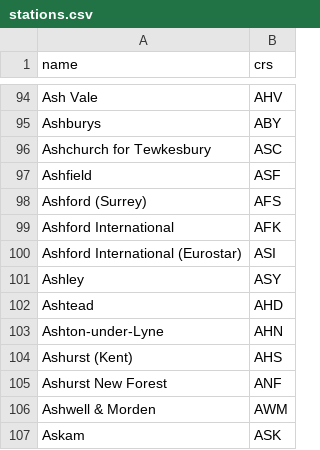
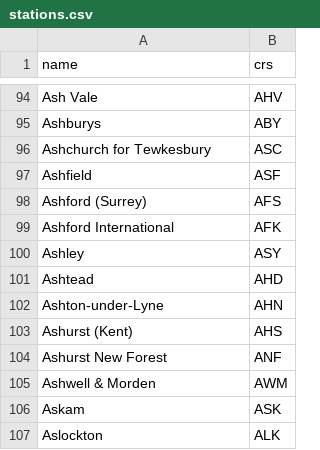
Before and after one commit to ascorbic/departures, a CSV file: data/stations.csv, drawn as a sheet; only a part is shown, gaps mark what is left out; the shorter side is filled out with more unchanged rows; the diff names each change by its address in the sheet, - before the commit and + after, or states it on an @@ line.

Commit message:
Remove Ashford eurostar

```diff
--- a/data/stations.csv
+++ b/data/stations.csv
-row 100: Ashford International (Eurostar) | ASI
```
Also changed, not shown: 1 other file.
